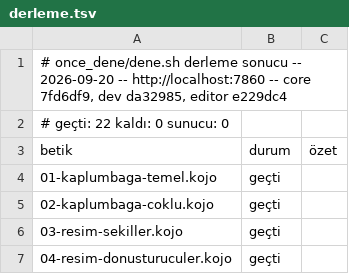
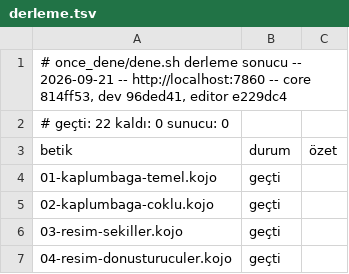
Before and after one commit to bulent2k2/koco-deploy, a TSV file: once_dene/sonuclar/derleme.tsv, drawn as a sheet; only a part is shown.

```diff
--- a/once_dene/sonuclar/derleme.tsv
+++ b/once_dene/sonuclar/derleme.tsv
@@ -1,2 +1,2 @@
-# once_dene/dene.sh derleme sonucu -- 2026-09-20 -- http://localhost:7860 -- core 7fd6df9, dev da32985, editor e229dc4
+# once_dene/dene.sh derleme sonucu -- 2026-09-21 -- http://localhost:7860 -- core 814ff53, dev 96ded41, editor e229dc4
 # geçti: 22   kaldı: 0   sunucu: 0
```
Also changed, not shown: once_dene/sonuclar/calisma.tsv.
